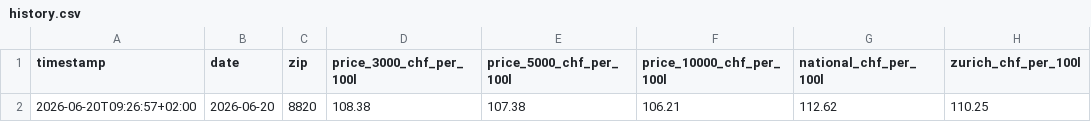
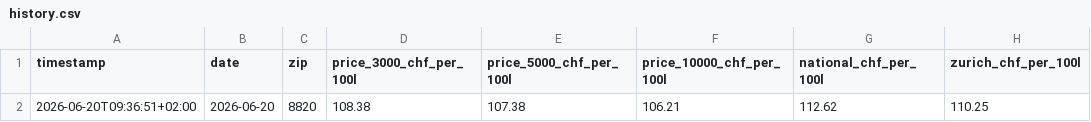
Before and after one commit to filipoclawi/swiss-heating-oil-monitor, a CSV file: history.csv, drawn as a sheet; only a part is shown; the diff names each change by its address in the sheet, - before the commit and + after, or states it on an @@ line.

```diff
--- a/history.csv
+++ b/history.csv
-A2 (timestamp): 2026-06-20T09:26:57+02:00
+A2 (timestamp): 2026-06-20T09:36:51+02:00
```
Also changed, not shown: 2 other files.
